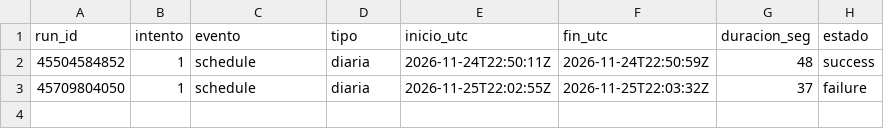
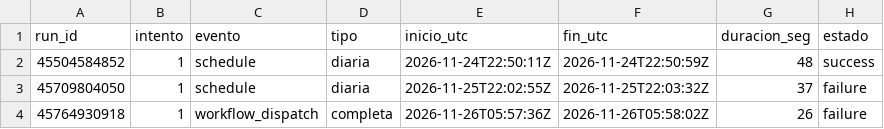
Before and after one commit to Gaelu777/observatorio-salud-mental, a CSV file: data/bitacora/capturas.csv, drawn as a sheet.

```diff
--- a/data/bitacora/capturas.csv
+++ b/data/bitacora/capturas.csv
@@ -3 +3,2 @@ run_id,intento,evento,tipo,inicio_utc,fin_utc,duracion_seg,estado
 45709804050,1,schedule,diaria,2026-11-25T22:02:55Z,2026-11-25T22:03:32Z,37,failure
+45764930918,1,workflow_dispatch,completa,2026-11-26T05:57:36Z,2026-11-26T05:58:02Z,26,failure
```
